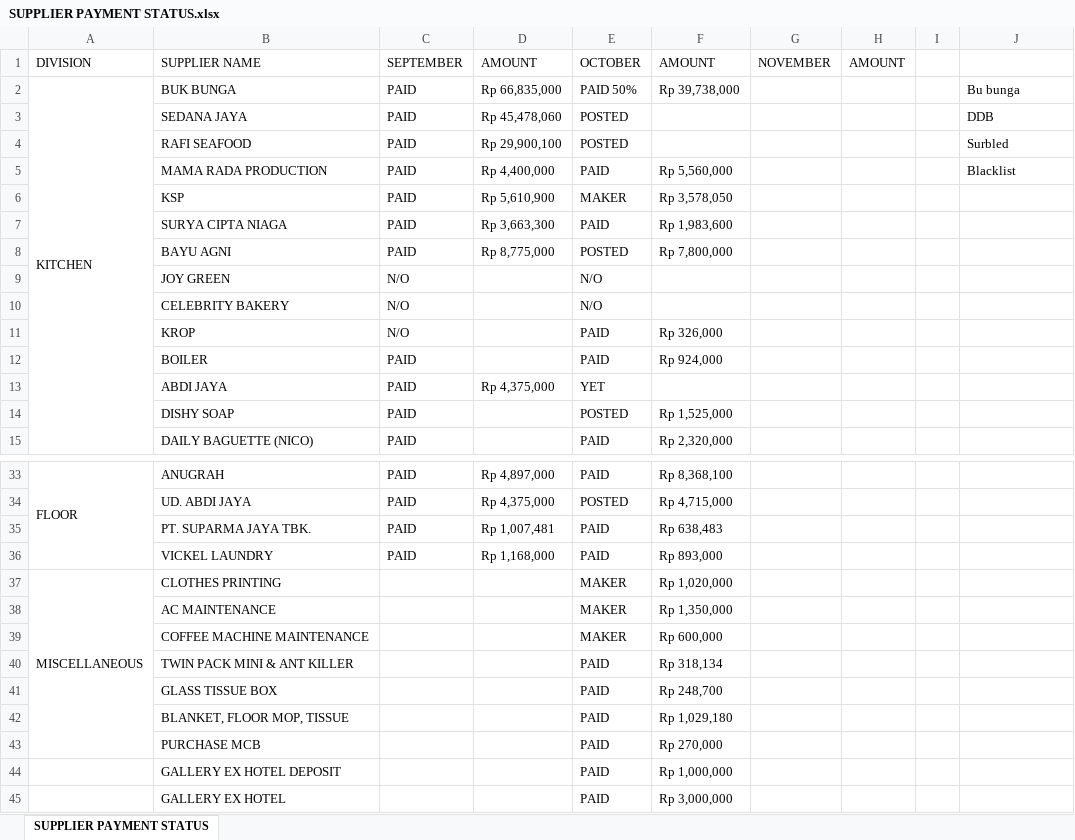
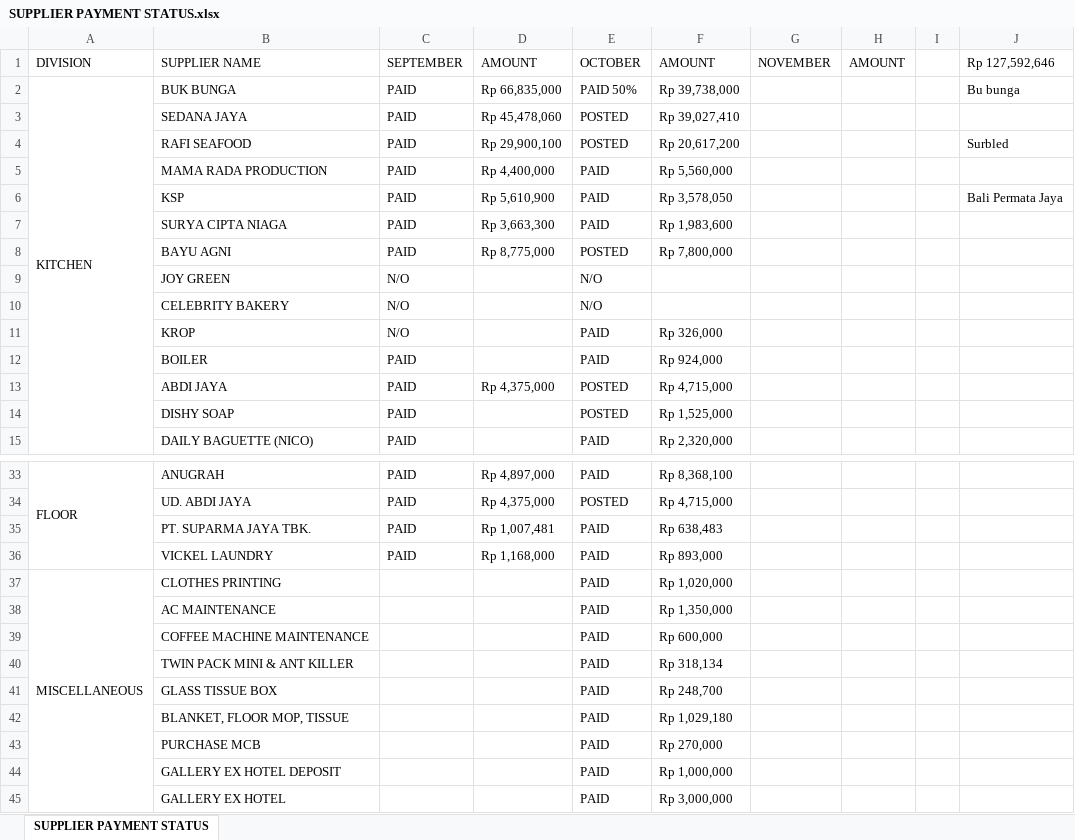
Before and after one commit to rizuki567-cyber/Purchasing-operations, an Excel workbook: SUPPLIER RELATED/SUPPLIER PAYMENT STATUS.xlsx, sheet SUPPLIER PAYMENT STATUS, drawn as a sheet; only a part is shown, gaps mark what is left out; values as stored, in another font and other column widths than the file's, no cell formats; the diff names each change by its address in the sheet, - before the commit and + after, or states it on an @@ line.

```diff
--- a/SUPPLIER RELATED/SUPPLIER PAYMENT STATUS.xlsx (sheet SUPPLIER PAYMENT STATUS)
+++ b/SUPPLIER RELATED/SUPPLIER PAYMENT STATUS.xlsx (sheet SUPPLIER PAYMENT STATUS)
-J1: (empty)
+J1: Rp 127,592,646
-F3: (empty)
+F3: Rp 39,027,410
-J3: DDB
+J3: (empty)
-F4: (empty)
+F4: Rp 20,617,200
-J5: Blacklist
+J5: (empty)
-E6: MAKER
+E6: PAID
-J6: (empty)
+J6: Bali Permata Jaya
-E13: YET
+E13: POSTED
-F13: (empty)
+F13: Rp 4,715,000
-A37:A43 merged
+A37:A45 merged
-E37:E39: MAKER
+E37:E39: PAID
```
Also changed, not shown: cell formats, NOVEMBER/NOVEMBER FLOOR.xlsx, 5 other files.
